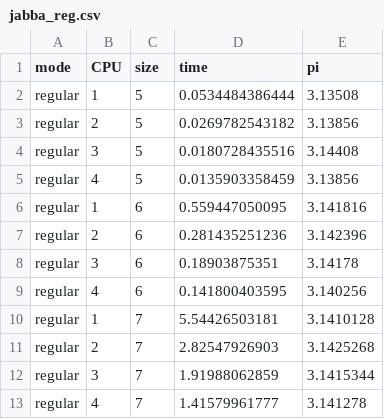
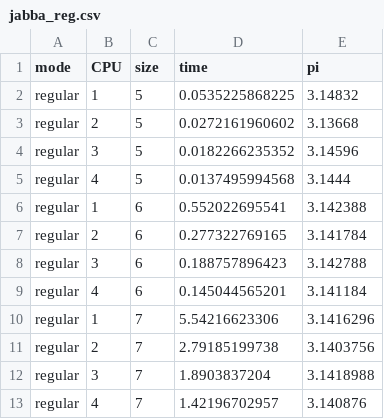
Before and after one commit to jasieksz/pp-lab, a CSV file: lab3/montecarlo_pi/results/jabba_reg.csv, drawn as a sheet.

```diff
--- a/lab3/montecarlo_pi/results/jabba_reg.csv
+++ b/lab3/montecarlo_pi/results/jabba_reg.csv
@@ -1,13 +1,13 @@
 mode,CPU,size,time,pi
-regular,1,5,0.0534484386444,3.13508
-regular,2,5,0.0269782543182,3.13856
-regular,3,5,0.0180728435516,3.14408
-regular,4,5,0.0135903358459,3.13856
-regular,1,6,0.559447050095,3.141816
-regular,2,6,0.281435251236,3.142396
-regular,3,6,0.18903875351,3.14178
-regular,4,6,0.141800403595,3.140256
-regular,1,7,5.54426503181,3.1410128
-regular,2,7,2.82547926903,3.1425268
-regular,3,7,1.91988062859,3.1415344
-regular,4,7,1.41579961777,3.141278
+regular,1,5,0.0535225868225,3.14832
+regular,2,5,0.0272161960602,3.13668
+regular,3,5,0.0182266235352,3.14596
+regular,4,5,0.0137495994568,3.1444
+regular,1,6,0.552022695541,3.142388
+regular,2,6,0.277322769165,3.141784
+regular,3,6,0.188757896423,3.142788
+regular,4,6,0.145044565201,3.141184
+regular,1,7,5.54216623306,3.1416296
+regular,2,7,2.79185199738,3.1403756
+regular,3,7,1.8903837204,3.1418988
+regular,4,7,1.42196702957,3.140876
```
Also changed, not shown: lab3/montecarlo_pi/results/jabba_scale.csv, 4 other files.
